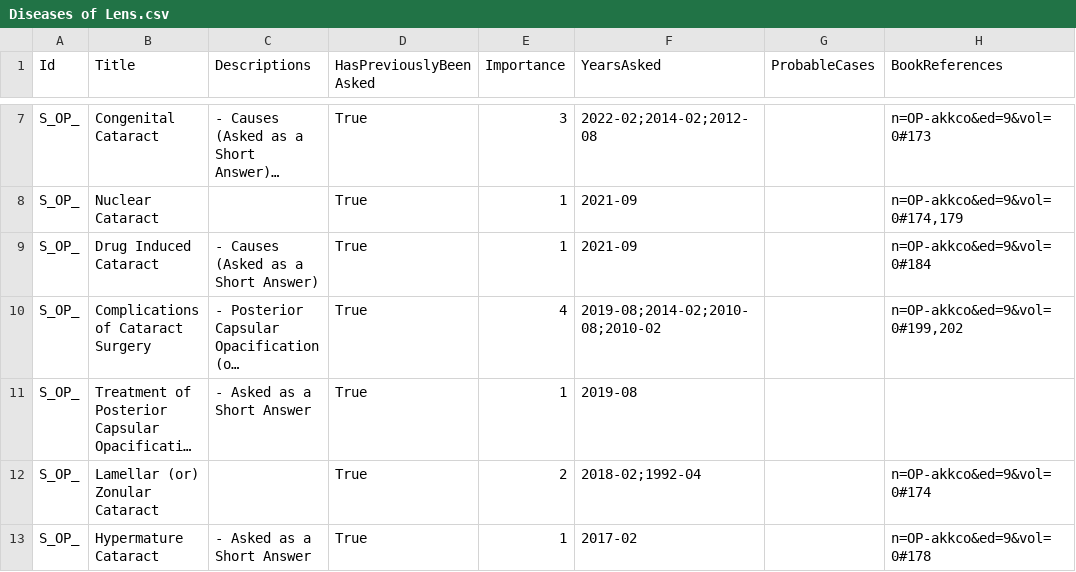
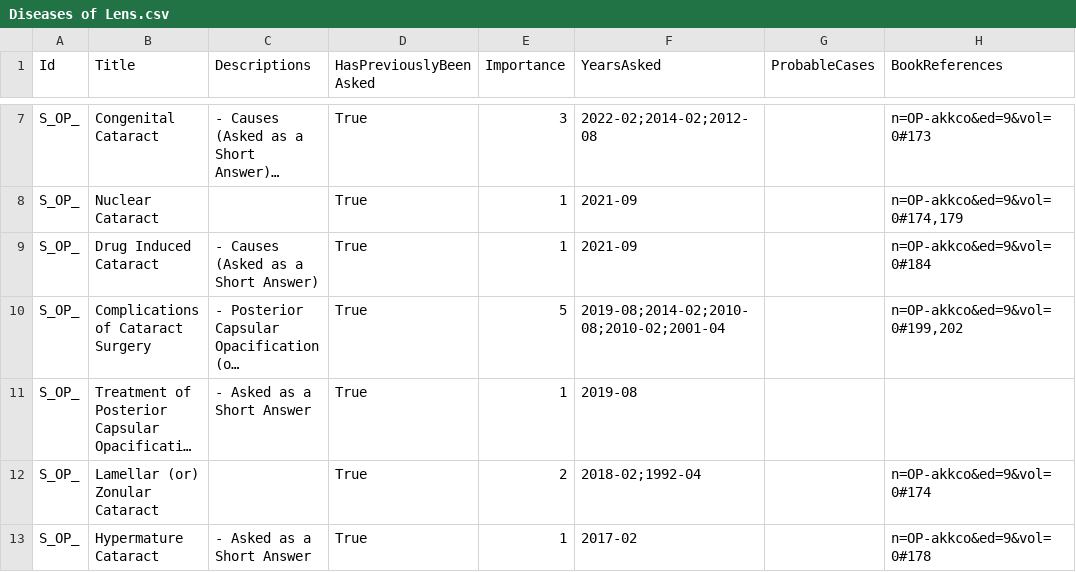
Before and after one commit to symptum/Symptum.Data, a CSV file: src/Symptum.Data/Subjects/Ophthalmology/Question Bank/Paper 0/Diseases of Lens.csv, drawn as a sheet; only a part is shown, gaps mark what is left out; long unchanged cells end in …; the diff covers the shown part only; the diff names each change by its address in the sheet, - before the commit and + after, or states it on an @@ line.

```diff
--- a/src/Symptum.Data/Subjects/Ophthalmology/Question Bank/Paper 0/Diseases of Lens.csv
+++ b/src/Symptum.Data/Subjects/Ophthalmology/Question Bank/Paper 0/Diseases of Lens.csv
-E10 (Importance): 4
+E10 (Importance): 5
-F10 (YearsAsked): 2019-08;2014-02;2010-08;2010-02
+F10 (YearsAsked): 2019-08;2014-02;2010-08;2010-02;2001-04
```
Also changed, not shown: 2 added rows, 2 removed rows and 6 edited cells elsewhere in this file, src/Symptum.Data/Subjects/Ophthalmology/Question Bank/Paper 0/Diseases of Retina.csv, src/Symptum.Data/Subjects/Ophthalmology/Question Bank/Paper 0/Glaucoma.csv, 13 other files.
